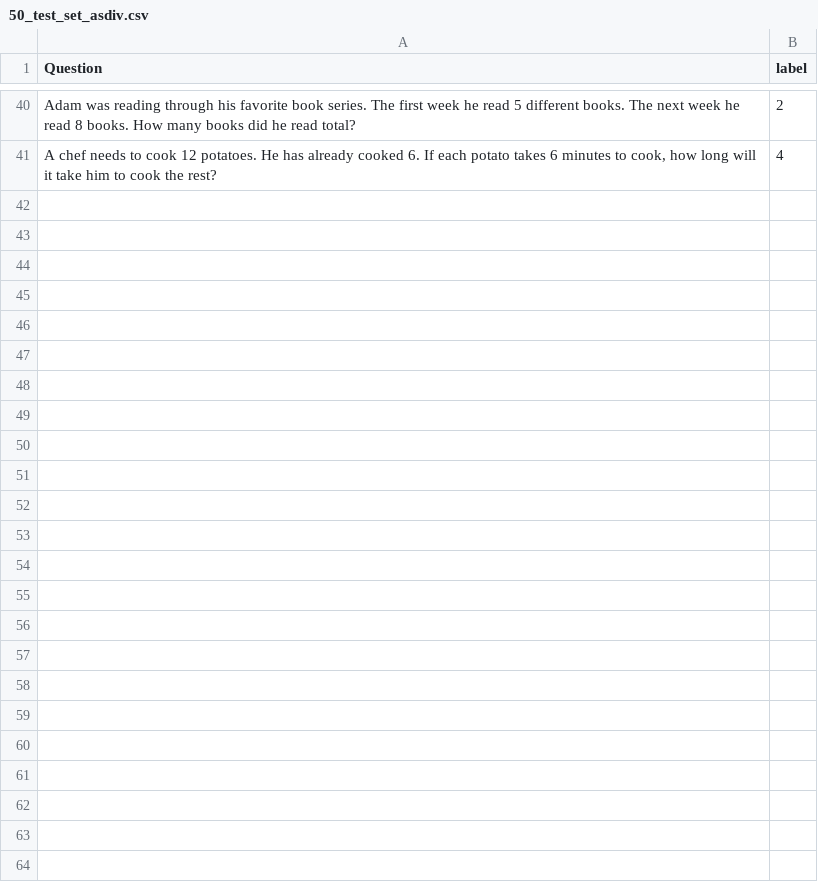
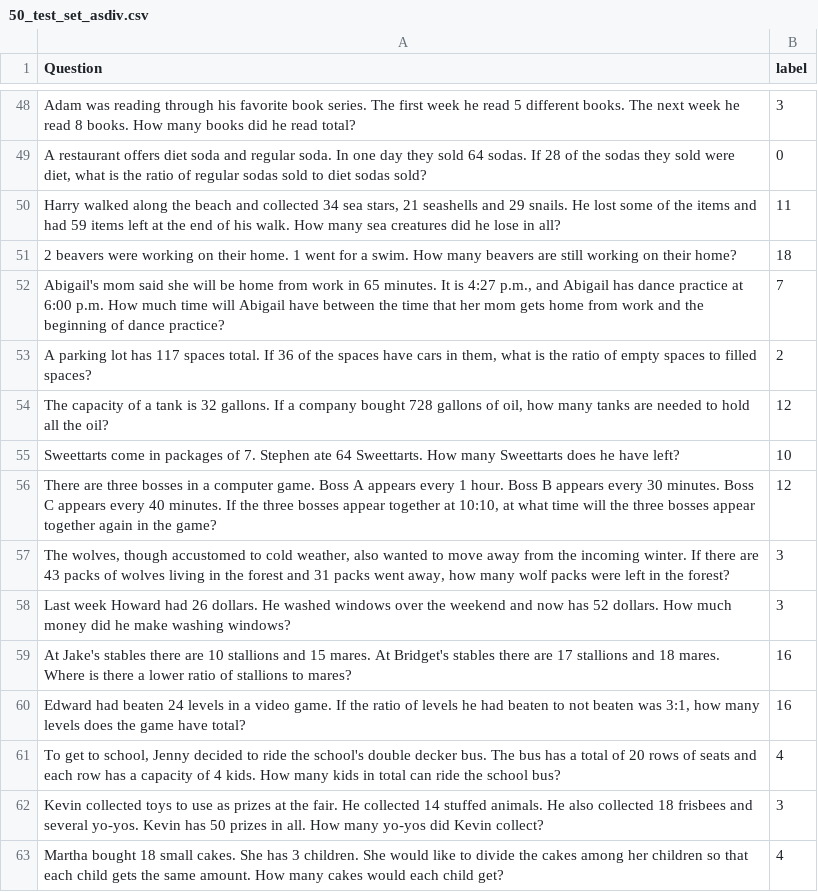
Before and after one commit to Akirahai/AI4SOL_KC, a CSV file: data_first_ver/50_test_set_asdiv.csv, drawn as a sheet; only a part is shown, gaps mark what is left out; addresses are those after the commit; the diff covers the shown part only; the diff names each change by its address in the sheet, - before the commit and + after, or states it on an @@ line.

Commit message:
Test_again

```diff
--- a/data_first_ver/50_test_set_asdiv.csv
+++ b/data_first_ver/50_test_set_asdiv.csv
-B48 (label): 2
+B48 (label): 3
+row 49: A restaurant offers diet soda and regular soda. In one day they sold 64 sodas. If 28 of the sodas they sold were diet, what is the ratio of regular sodas sold to diet sodas sold? | 0
+row 50: Harry walked along the beach and collected 34 sea stars, 21 seashells and 29 snails. He lost some of the items and had 59 items left at the end of his walk. How many sea creatures did he lose in all? | 11
+row 51: 2 beavers were working on their home. 1 went for a swim. How many beavers are still working on their home? | 18
+row 52: Abigail's mom said she will be home from work in 65 minutes. It is 4:27 p.m., and Abigail has dance practice at 6:00 p.m. How much time will Abigail have between the time that her mom gets home from work and the beginning of dance practice? | 7
+row 53: A parking lot has 117 spaces total. If 36 of the spaces have cars in them, what is the ratio of empty spaces to filled spaces? | 2
+row 54: The capacity of a tank is 32 gallons. If a company bought 728 gallons of oil, how many tanks are needed to hold all the oil? | 12
+row 55: Sweettarts come in packages of 7. Stephen ate 64 Sweettarts. How many Sweettarts does he have left? | 10
+row 56: There are three bosses in a computer game. Boss A appears every 1 hour. Boss B appears every 30 minutes. Boss C appears every 40 minutes. If the three bosses appear together at 10:10, at what time will the three bosses appear together again in the game? | 12
+row 57: The wolves, though accustomed to cold weather, also wanted to move away from the incoming winter. If there are 43 packs of wolves living in the forest and 31 packs went away, how many wolf packs were left in the forest? | 3
+row 58: Last week Howard had 26 dollars. He washed windows over the weekend and now has 52 dollars. How much money did he make washing windows? | 3
+row 59: At Jake's stables there are 10 stallions and 15 mares. At Bridget's stables there are 17 stallions and 18 mares. Where is there a lower ratio of stallions to mares? | 16
+row 60: Edward had beaten 24 levels in a video game. If the ratio of levels he had beaten to not beaten was 3:1, how many levels does the game have total? | 16
-A61 (Question): A chef needs to cook 12 potatoes. He has already cooked 6. If each potato takes 6 minutes to cook, how long will it take him to cook the rest?
+A61 (Question): To get to school, Jenny decided to ride the school's double decker bus. The bus has a total of 20 rows of seats and each row has a capacity of 4 kids. How many kids in total can ride the school bus?
+row 62: Kevin collected toys to use as prizes at the fair. He collected 14 stuffed animals. He also collected 18 frisbees and several yo-yos. Kevin has 50 prizes in all. How many yo-yos did Kevin collect? | 3
+row 63: Martha bought 18 small cakes. She has 3 children. She would like to divide the cakes among her children so that each child gets the same amount. How many cakes would each child get? | 4
```
Also changed, not shown: 32 added rows, 24 removed rows and 13 edited cells elsewhere in this file, data_first_ver/100_test_set_asdiv.csv, data_first_ver/42_test_set_asdiv.csv, 7 other files.
